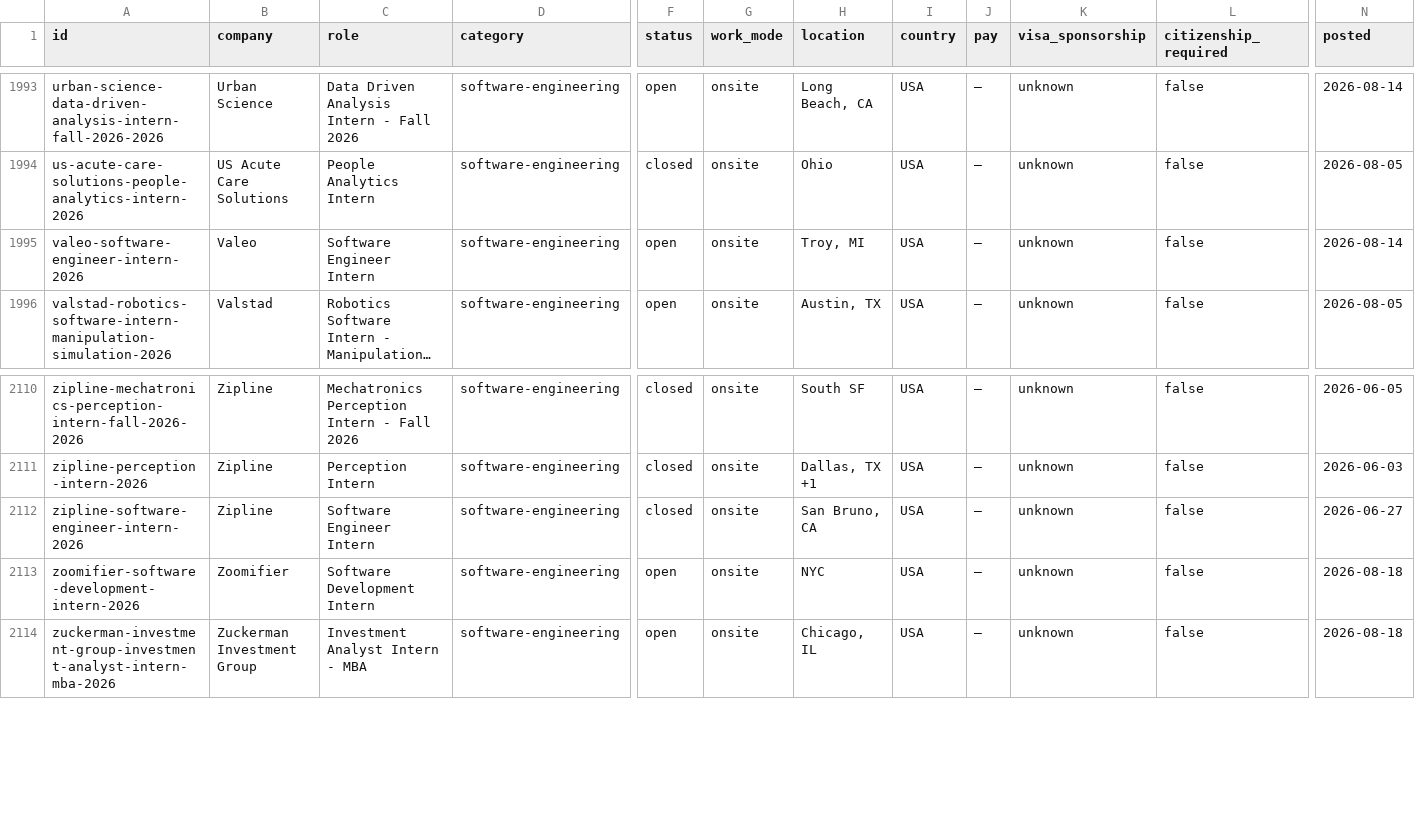
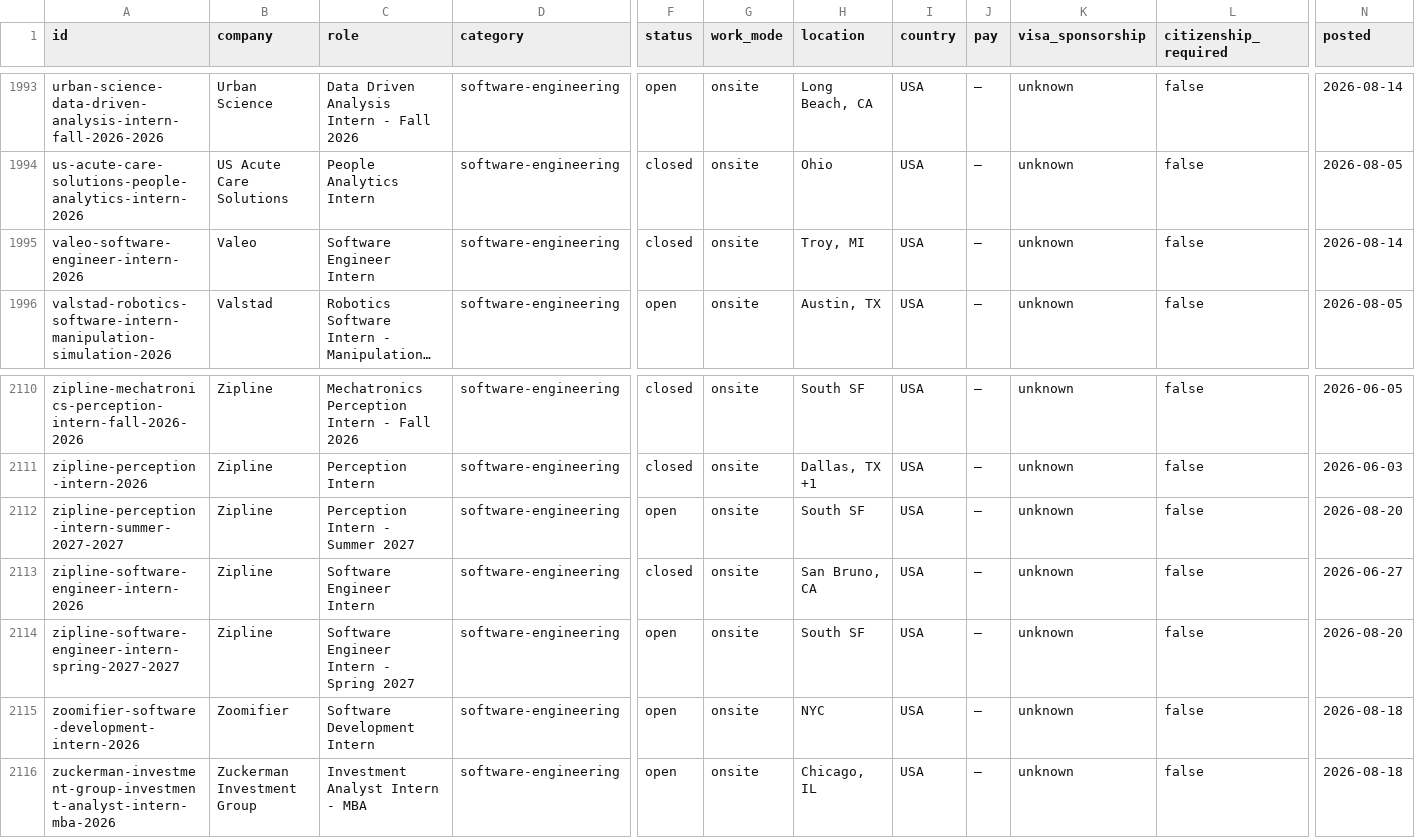
Before and after one commit to sonak11/internatlas, a CSV file: generated/exports/internships.csv, drawn as a sheet; only a part is shown, gaps mark what is left out; long unchanged cells end in …; rows hold the shown columns only; the diff names each change by its address in the sheet, - before the commit and + after, or states it on an @@ line.

```diff
--- a/generated/exports/internships.csv
+++ b/generated/exports/internships.csv
-F1995 (status): open
+F1995 (status): closed
+row 2112: zipline-perception-intern-summer-2027-2027 | Zipline | Perception Intern - Summer 2027 | software-engineering | open | onsite | South SF | USA | — | unknown | false | 2026-08-20
+row 2114: zipline-software-engineer-intern-spring-2027-2027 | Zipline | Software Engineer Intern - Spring 2027 | software-engineering | open | onsite | South SF | USA | — | unknown | false | 2026-08-20
```
Also changed, not shown: 14 other files.
